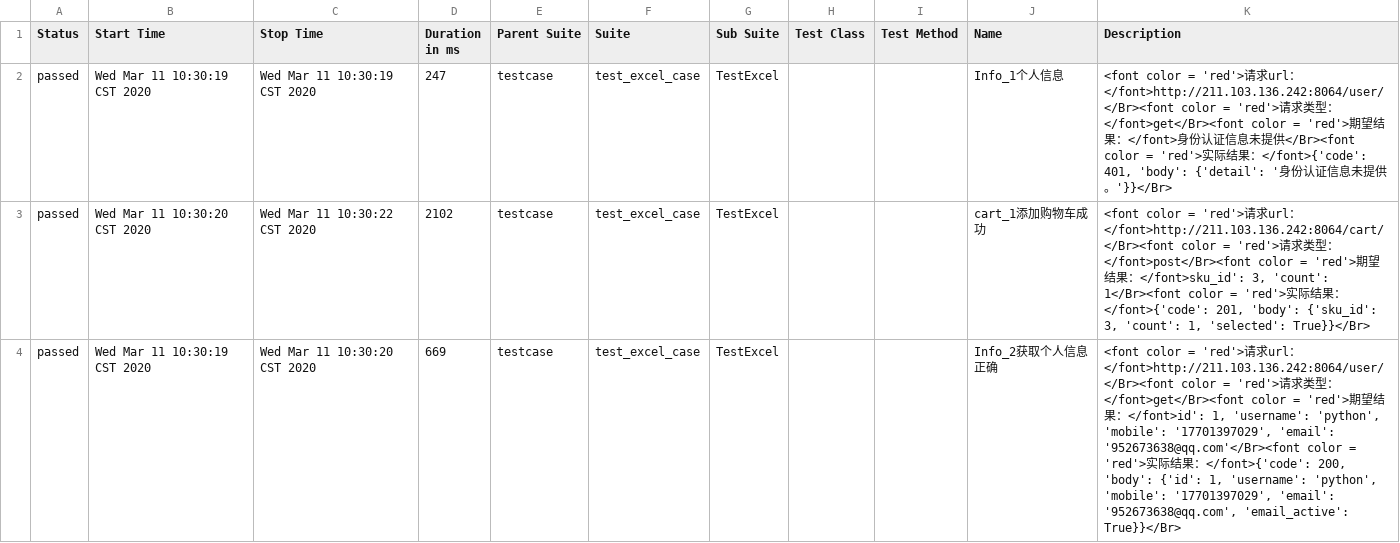
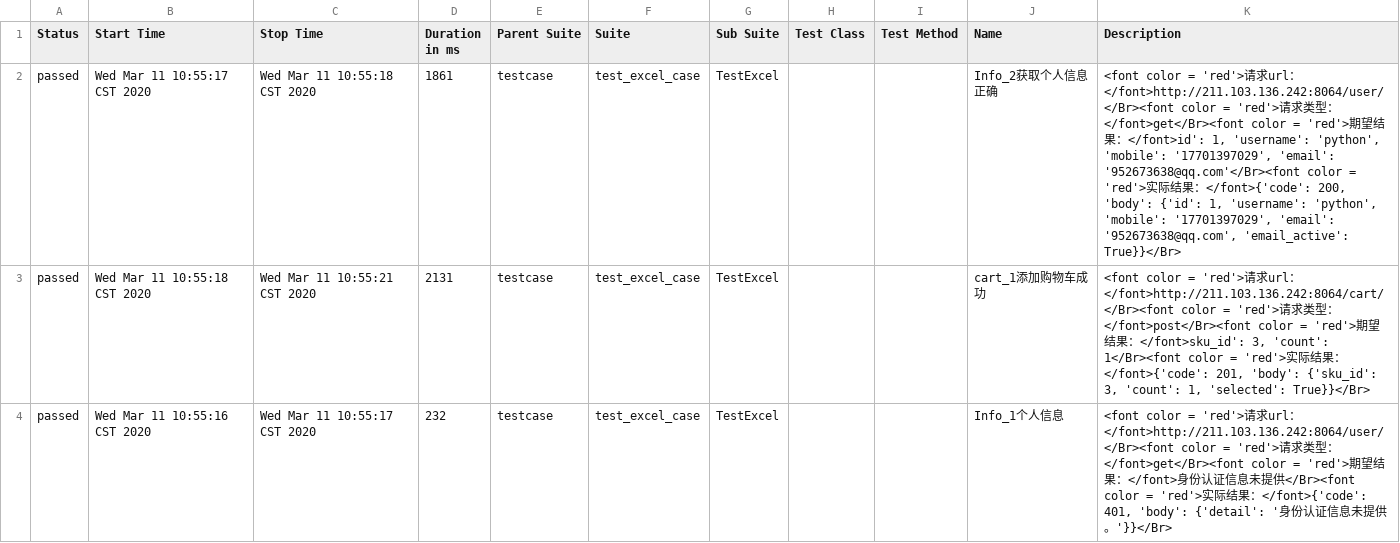
Before and after one commit to donyu123/InterfaceTest, a CSV file: report/html/data/suites.csv, drawn as a sheet.

```diff
--- a/report/html/data/suites.csv
+++ b/report/html/data/suites.csv
@@ -1,4 +1,4 @@
 "Status","Start Time","Stop Time","Duration in ms","Parent Suite","Suite","Sub Suite","Test Class","Test Method","Name","Description"
-"passed","Wed Mar 11 10:30:19 CST 2020","Wed Mar 11 10:30:19 CST 2020","247","testcase","test_excel_case","TestExcel","","","Info_1个人信息","<font color = 'red'>请求url：</font>http://211.103.136.242:8064/user/</Br><font color = 'red'>请求类型：</font>get</Br><font color = 'red'>期望结果：</font>身份认证信息未提供</Br><font color = 'red'>实际结果：</font>{'code': 401, 'body': {'detail': '身份认证信息未提供。'}}</Br>"
-"passed","Wed Mar 11 10:30:20 CST 2020","Wed Mar 11 10:30:22 CST 2020","2102","testcase","test_excel_case","TestExcel","","","cart_1添加购物车成功","<font color = 'red'>请求url：</font>http://211.103.136.242:8064/cart/</Br><font color = 'red'>请求类型：</font>post</Br><font color = 'red'>期望结果：</font>sku_id': 3, 'count': 1</Br><font color = 'red'>实际结果：</font>{'code': 201, 'body': {'sku_id': 3, 'count': 1, 'selected': True}}</Br>"
-"passed","Wed Mar 11 10:30:19 CST 2020","Wed Mar 11 10:30:20 CST 2020","669","testcase","test_excel_case","TestExcel","","","Info_2获取个人信息正确","<font color = 'red'>请求url：</font>http://211.103.136.242:8064/user/</Br><font color = 'red'>请求类型：</font>get</Br><font color = 'red'>期望结果：</font>id': 1, 'username': 'python', 'mobile': '17701397029', 'email': '952673638@qq.com'</Br><font color = 'red'>实际结果：</font>{'code': 200, 'body': {'id': 1, 'username': 'python', 'mobile': '17701397029', 'email': '952673638@qq.com', 'email_active': True}}</Br>"
+"passed","Wed Mar 11 10:55:17 CST 2020","Wed Mar 11 10:55:18 CST 2020","1861","testcase","test_excel_case","TestExcel","","","Info_2获取个人信息正确","<font color = 'red'>请求url：</font>http://211.103.136.242:8064/user/</Br><font color = 'red'>请求类型：</font>get</Br><font color = 'red'>期望结果：</font>id': 1, 'username': 'python', 'mobile': '17701397029', 'email': '952673638@qq.com'</Br><font color = 'red'>实际结果：</font>{'code': 200, 'body': {'id': 1, 'username': 'python', 'mobile': '17701397029', 'email': '952673638@qq.com', 'email_active': True}}</Br>"
+"passed","Wed Mar 11 10:55:18 CST 2020","Wed Mar 11 10:55:21 CST 2020","2131","testcase","test_excel_case","TestExcel","","","cart_1添加购物车成功","<font color = 'red'>请求url：</font>http://211.103.136.242:8064/cart/</Br><font color = 'red'>请求类型：</font>post</Br><font color = 'red'>期望结果：</font>sku_id': 3, 'count': 1</Br><font color = 'red'>实际结果：</font>{'code': 201, 'body': {'sku_id': 3, 'count': 1, 'selected': True}}</Br>"
+"passed","Wed Mar 11 10:55:16 CST 2020","Wed Mar 11 10:55:17 CST 2020","232","testcase","test_excel_case","TestExcel","","","Info_1个人信息","<font color = 'red'>请求url：</font>http://211.103.136.242:8064/user/</Br><font color = 'red'>请求类型：</font>get</Br><font color = 'red'>期望结果：</font>身份认证信息未提供</Br><font color = 'red'>实际结果：</font>{'code': 401, 'body': {'detail': '身份认证信息未提供。'}}</Br>"
```
Also changed, not shown: 40 other files.
